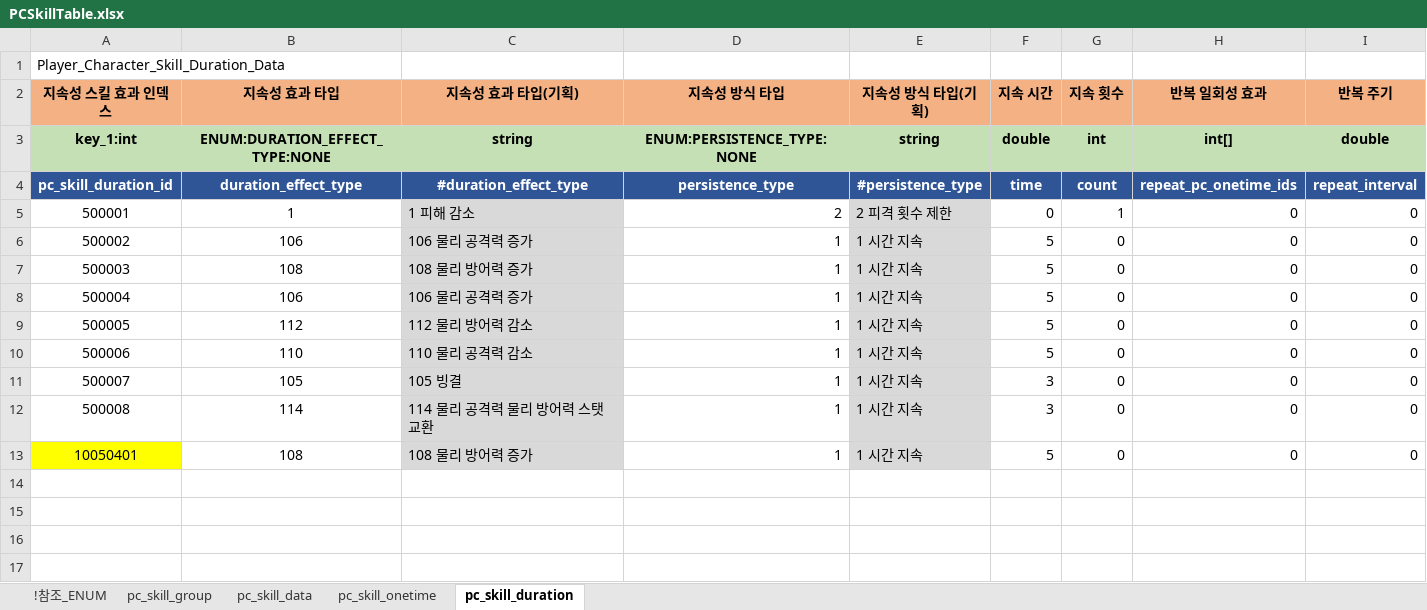
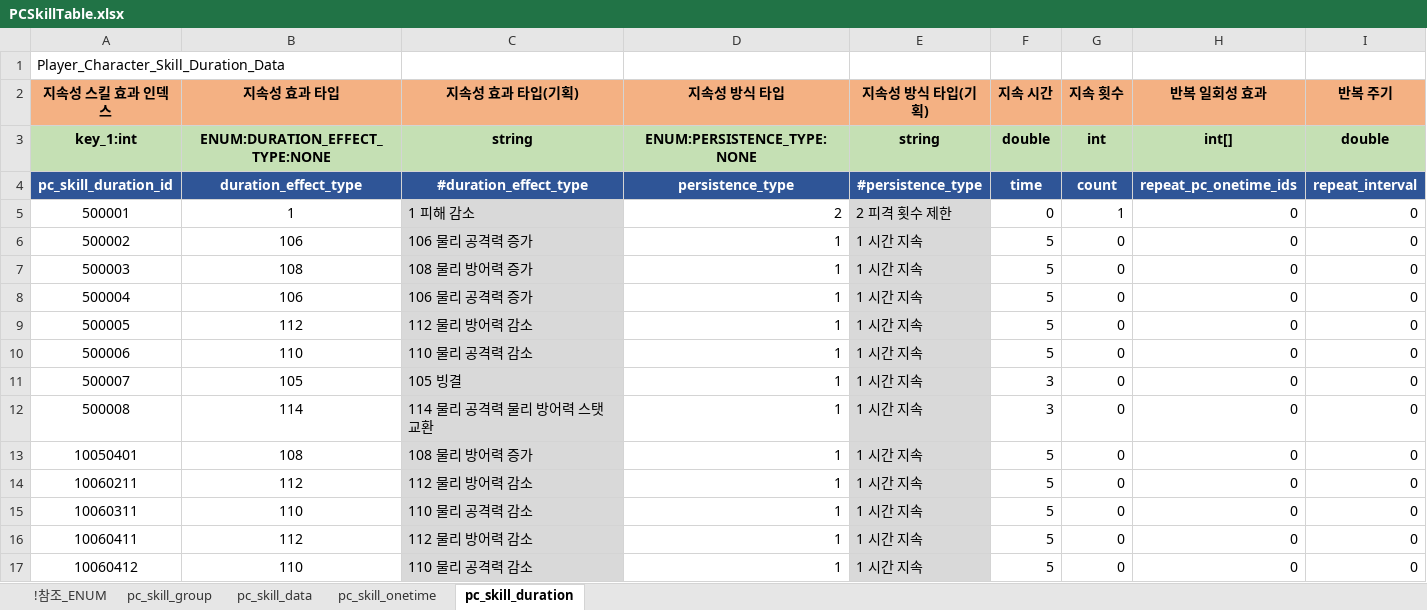
Before and after one commit to shanash/ZeroOne, an Excel workbook: Android/ExcelData/PCSkillTable.xlsx, sheet pc_skill_duration, drawn as a sheet; only a part is shown; values as stored, in another font and other column widths than the file's, no borders; rows hold the shown columns only; the diff names each change by its address in the sheet, - before the commit and + after, or states it on an @@ line.

```diff
--- a/Android/ExcelData/PCSkillTable.xlsx (sheet pc_skill_duration)
+++ b/Android/ExcelData/PCSkillTable.xlsx (sheet pc_skill_duration)
-A13 fill: #FFFF00
+A13 fill: none
+row 14: 10060211 | 112 | 112 물리 방어력 감소 | 1 | 1 시간 지속 | 5 | 0 | 0 | 0
+row 15: 10060311 | 110 | 110 물리 공격력 감소 | 1 | 1 시간 지속 | 5 | 0 | 0 | 0
+row 16: 10060411 | 112 | 112 물리 방어력 감소 | 1 | 1 시간 지속 | 5 | 0 | 0 | 0
+row 17: 10060412 | 110 | 110 물리 공격력 감소 | 1 | 1 시간 지속 | 5 | 0 | 0 | 0
```
Also changed, not shown: sheet pc_skill_data, sheet pc_skill_onetime, sheet pc_skill_group, Android/ExcelData/Enums_01.xlsx, Android/ExcelData/RewardTable.xlsx, 10 other files.
